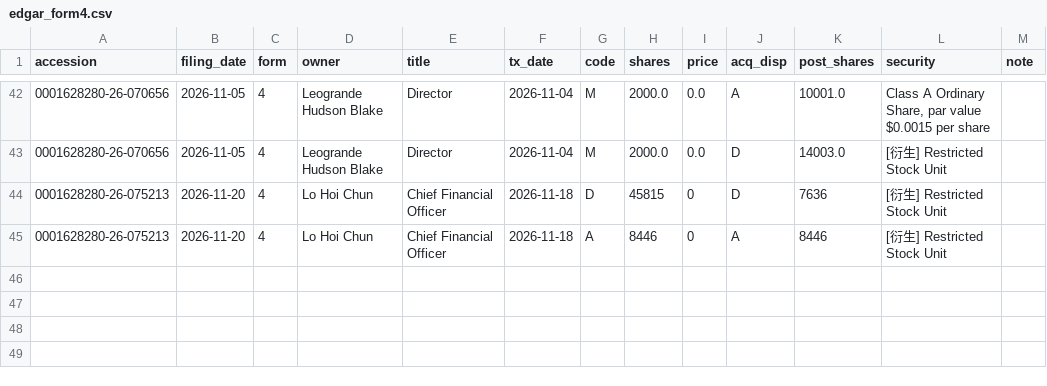
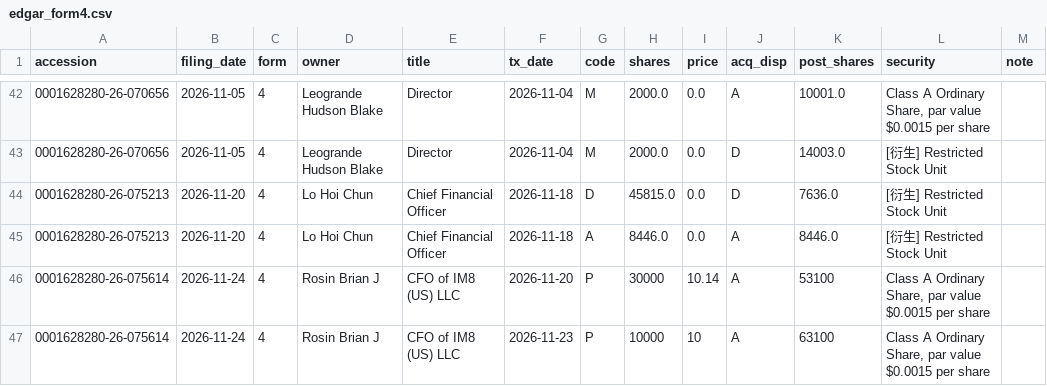
Before and after one commit to juanshuw/pre-flow-tracker, a CSV file: data/edgar_form4.csv, drawn as a sheet; only a part is shown, gaps mark what is left out.

```diff
--- a/data/edgar_form4.csv
+++ b/data/edgar_form4.csv
@@ -43,3 +43,5 @@ accession,filing_date,form,owner,title,tx_date,code,shares,price,acq_disp,post_s
 0001628280-26-070656,2026-11-05,4,Leogrande Hudson Blake,Director,2026-11-04,M,2000.0,0.0,D,14003.0,[衍生] Restricted Stock Unit,
-0001628280-26-075213,2026-11-20,4,Lo Hoi Chun,Chief Financial Officer,2026-11-18,D,45815,0,D,7636,[衍生] Restricted Stock Unit,
-0001628280-26-075213,2026-11-20,4,Lo Hoi Chun,Chief Financial Officer,2026-11-18,A,8446,0,A,8446,[衍生] Restricted Stock Unit,
+0001628280-26-075213,2026-11-20,4,Lo Hoi Chun,Chief Financial Officer,2026-11-18,D,45815.0,0.0,D,7636.0,[衍生] Restricted Stock Unit,
+0001628280-26-075213,2026-11-20,4,Lo Hoi Chun,Chief Financial Officer,2026-11-18,A,8446.0,0.0,A,8446.0,[衍生] Restricted Stock Unit,
+0001628280-26-075614,2026-11-24,4,Rosin Brian J,CFO of IM8 (US) LLC,2026-11-20,P,30000,10.14,A,53100,"Class A Ordinary Share, par value $0.0015 per share",
+0001628280-26-075614,2026-11-24,4,Rosin Brian J,CFO of IM8 (US) LLC,2026-11-23,P,10000,10,A,63100,"Class A Ordinary Share, par value $0.0015 per share",
```
Also changed, not shown: data/news.csv, data/run_status.csv, 21 other files.
